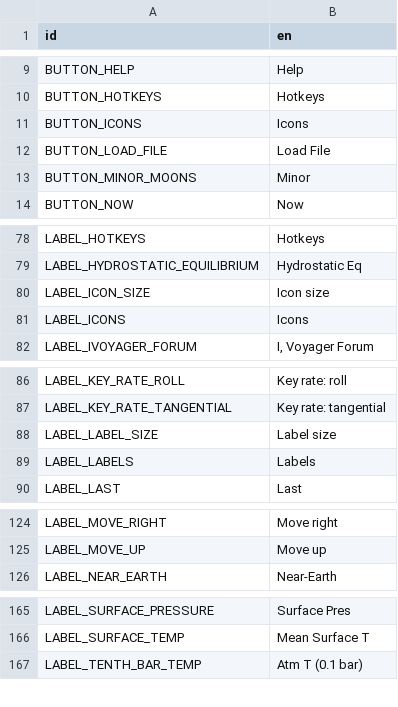
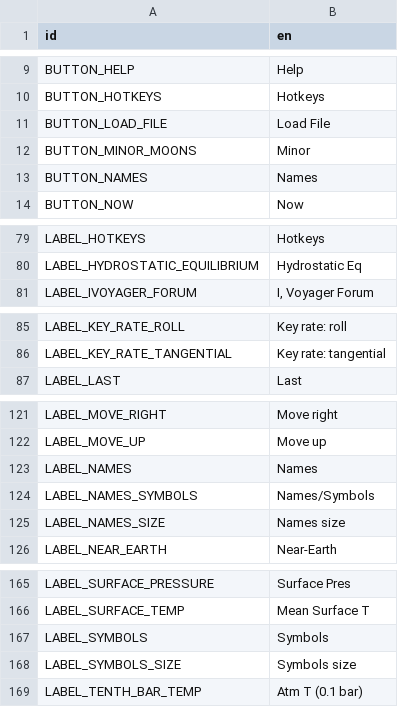
Before and after one commit to ivoyager/ivoyager, a CSV file: data/text/gui_text.csv, drawn as a sheet; only a part is shown, gaps mark what is left out; removed rows and columns are numbered as before the commit, all else as after; the diff covers the shown part only; the diff names each change by its address in the sheet, - before the commit and + after, or states it on an @@ line.

Commit message:
Implemented names/symbols

```diff
--- a/data/text/gui_text.csv
+++ b/data/text/gui_text.csv
-row 11: BUTTON_ICONS | Icons
+row 13: BUTTON_NAMES | Names
-row 80: LABEL_ICON_SIZE | Icon size
-row 81: LABEL_ICONS | Icons
-row 88: LABEL_LABEL_SIZE | Label size
-row 89: LABEL_LABELS | Labels
+row 123: LABEL_NAMES | Names
+row 124: LABEL_NAMES_SYMBOLS | Names/Symbols
+row 125: LABEL_NAMES_SIZE | Names size
+row 167: LABEL_SYMBOLS | Symbols
+row 168: LABEL_SYMBOLS_SIZE | Symbols size
```
Also changed, not shown: 1 added row elsewhere in this file, 15 other files.
